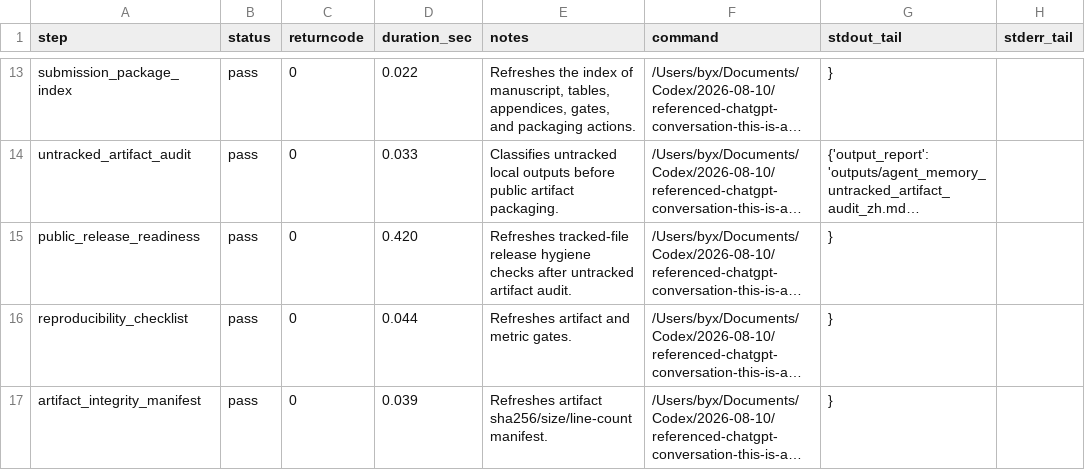
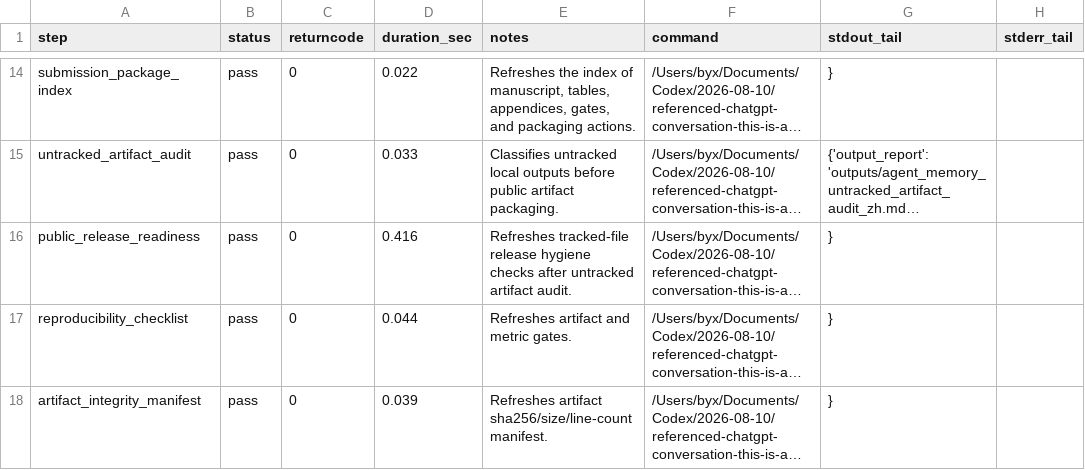
Before and after one commit to bai9yu/agent-memory-experiment, a CSV file: outputs/agent_memory_paper_artifact_refresh_run.csv, drawn as a sheet; only a part is shown, gaps mark what is left out; long unchanged cells end in …; addresses are those after the commit; the diff covers the shown part only; the diff names each change by its address in the sheet, - before the commit and + after, or states it on an @@ line.

```diff
--- a/outputs/agent_memory_paper_artifact_refresh_run.csv
+++ b/outputs/agent_memory_paper_artifact_refresh_run.csv
-D16 (duration_sec): 0.420
+D16 (duration_sec): 0.416
```
Also changed, not shown: 1 added row and 6 edited cells elsewhere in this file, outputs/agent_memory_artifact_integrity_manifest.csv, outputs/agent_memory_paper_refresh_coverage_audit.csv, 27 other files.
